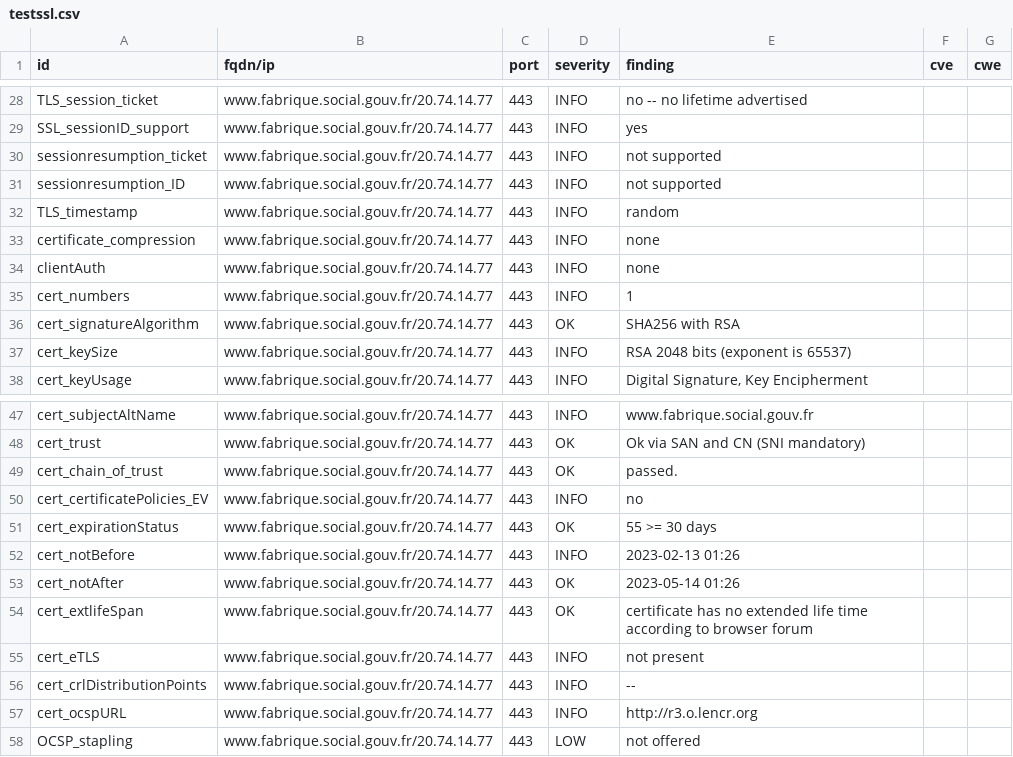
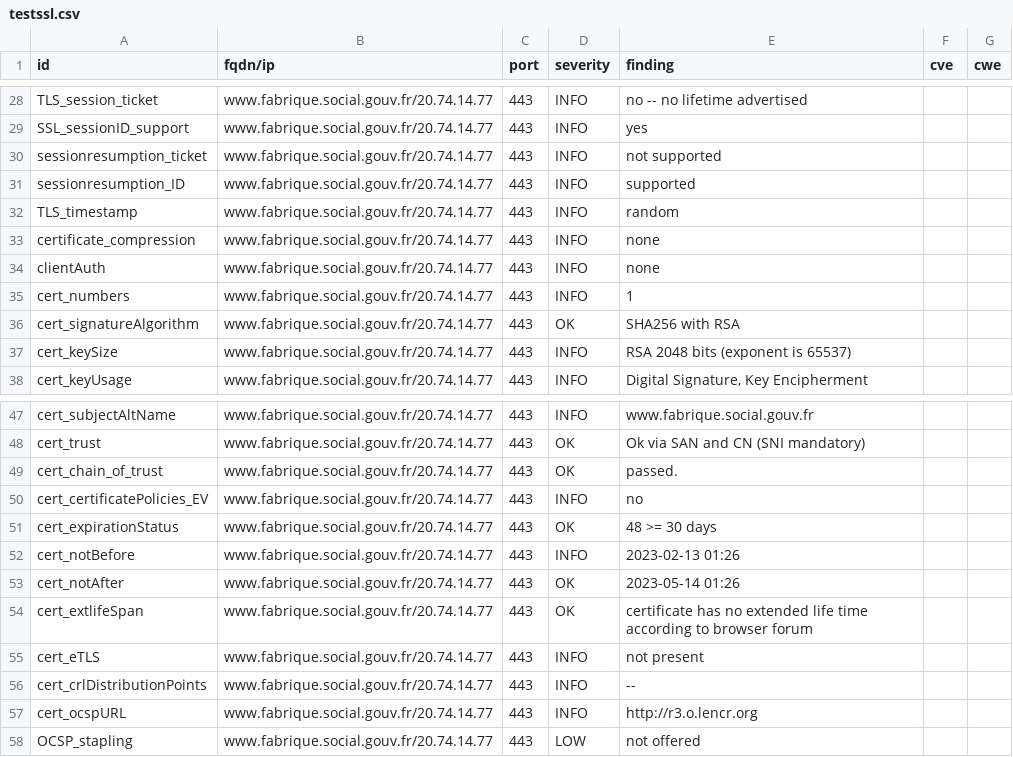
Before and after one commit to vviers/dahslord, a CSV file: results/aHR0cHM6Ly93d3cuZmFicmlxdWUuc29jaWFsLmdvdXYuZnI=/testssl.csv, drawn as a sheet; only a part is shown, gaps mark what is left out; the diff covers the shown part only.

```diff
--- a/results/aHR0cHM6Ly93d3cuZmFicmlxdWUuc29jaWFsLmdvdXYuZnI=/testssl.csv
+++ b/results/aHR0cHM6Ly93d3cuZmFicmlxdWUuc29jaWFsLmdvdXYuZnI=/testssl.csv
@@ -30,3 +30,3 @@
 "sessionresumption_ticket","www.fabrique.social.gouv.fr/20.74.14.77","443","INFO","not supported","",""
-"sessionresumption_ID","www.fabrique.social.gouv.fr/20.74.14.77","443","INFO","not supported","",""
+"sessionresumption_ID","www.fabrique.social.gouv.fr/20.74.14.77","443","INFO","supported","",""
 "TLS_timestamp","www.fabrique.social.gouv.fr/20.74.14.77","443","INFO","random","",""
@@ -50,3 +50,3 @@
 "cert_certificatePolicies_EV","www.fabrique.social.gouv.fr/20.74.14.77","443","INFO","no","",""
-"cert_expirationStatus","www.fabrique.social.gouv.fr/20.74.14.77","443","OK","55 >= 30 days","",""
+"cert_expirationStatus","www.fabrique.social.gouv.fr/20.74.14.77","443","OK","48 >= 30 days","",""
 "cert_notBefore","www.fabrique.social.gouv.fr/20.74.14.77","443","INFO","2023-02-13 01:26","",""
```
Also changed, not shown: 16 added rows and 5 edited cells elsewhere in this file, 14 other files.
